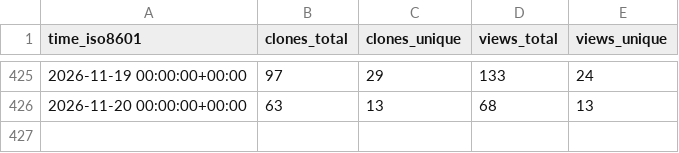
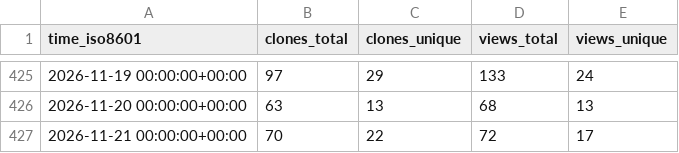
Before and after one commit to csrc-sdsu/mole, a CSV file: csrc-sdsu/mole/ghrs-data/views_clones_aggregate.csv, drawn as a sheet; only a part is shown, gaps mark what is left out.

```diff
--- a/csrc-sdsu/mole/ghrs-data/views_clones_aggregate.csv
+++ b/csrc-sdsu/mole/ghrs-data/views_clones_aggregate.csv
@@ -426 +426,2 @@ time_iso8601,clones_total,clones_unique,views_total,views_unique
 2026-11-20 00:00:00+00:00,63,13,68,13
+2026-11-21 00:00:00+00:00,70,22,72,17
```
Also changed, not shown: 1 other file.
